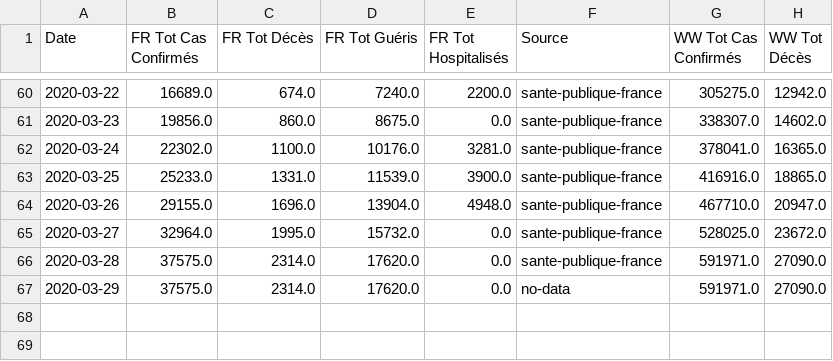
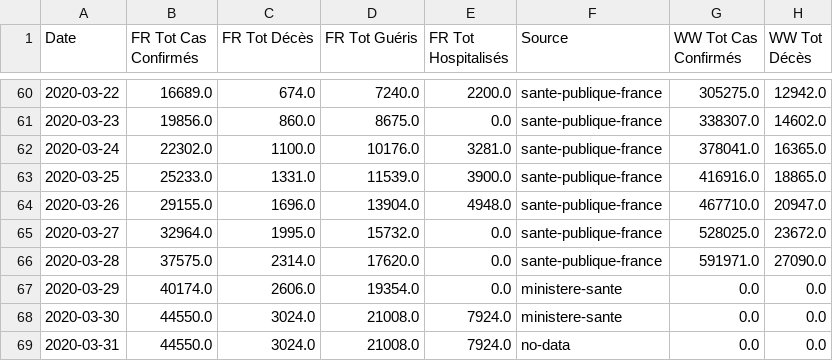
Before and after one commit to valparaizo/python_tutos, a CSV file: covid19/covid19.csv, drawn as a sheet; only a part is shown, gaps mark what is left out.

```diff
--- a/covid19/covid19.csv
+++ b/covid19/covid19.csv
@@ -66,2 +66,4 @@ Date,FR Tot Cas Confirmés,FR Tot Décès,FR Tot Guéris,FR Tot Hospitalisés,So
 2020-03-28,37575.0,2314.0,17620.0,0.0,sante-publique-france,591971.0,27090.0
-2020-03-29,37575.0,2314.0,17620.0,0.0,no-data,591971.0,27090.0
+2020-03-29,40174.0,2606.0,19354.0,0.0,ministere-sante,0.0,0.0
+2020-03-30,44550.0,3024.0,21008.0,7924.0,ministere-sante,0.0,0.0
+2020-03-31,44550.0,3024.0,21008.0,7924.0,no-data,0.0,0.0
```
Also changed, not shown: 2 other files.
